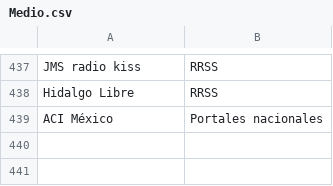
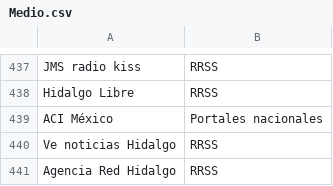
Before and after one commit to thelonious9/Enlaces, a CSV file: Medio.csv, drawn as a sheet; only a part is shown, gaps mark what is left out.

```diff
--- a/Medio.csv
+++ b/Medio.csv
@@ -439 +439,3 @@ Hidalgo Libre,RRSS
 ACI México,Portales nacionales
+Ve noticias Hidalgo,RRSS
+Agencia Red Hidalgo,RRSS
```
Also changed, not shown: Firma.csv.
